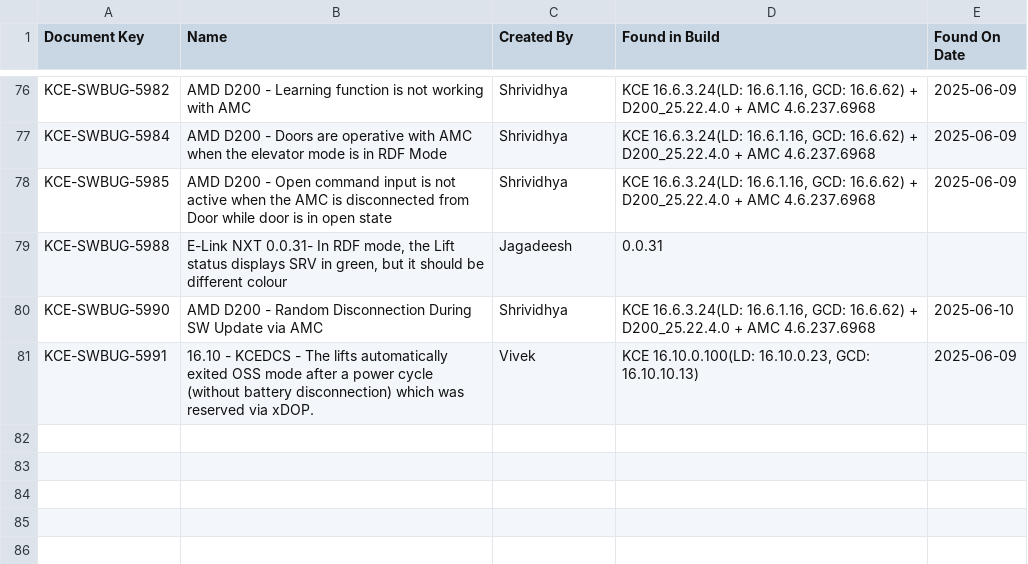
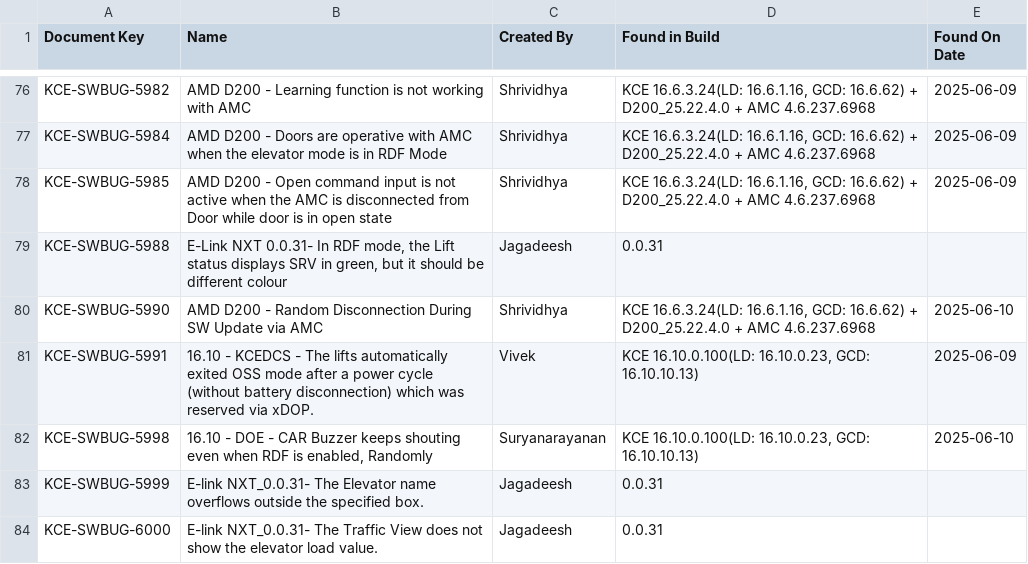
Before and after one commit to DineshGoverthanan/KCE_KPI, a CSV file: defect_data.csv, drawn as a sheet; only a part is shown, gaps mark what is left out.

```diff
--- a/defect_data.csv
+++ b/defect_data.csv
@@ -81 +81,4 @@ KCE-SWBUG-5990,AMD D200 - Random Disconnection During SW Update via AMC,Shrividh
 KCE-SWBUG-5991,16.10 - KCEDCS - The lifts automatically exited OSS mode after a power cycle (without battery disconnection) which was reserved via xDOP.,Vivek,"KCE 16.10.0.100(LD: 16.10.0.23, GCD: 16.10.10.13)",2025-06-09
+KCE-SWBUG-5998,"16.10 - DOE - CAR Buzzer keeps shouting even when RDF is enabled, Randomly",Suryanarayanan,"KCE 16.10.0.100(LD: 16.10.0.23, GCD: 16.10.10.13)",2025-06-10
+KCE-SWBUG-5999,E-link NXT_0.0.31- The Elevator name overflows outside the specified box.,Jagadeesh,0.0.31,
+KCE-SWBUG-6000,E-link NXT_0.0.31- The Traffic View does not show the elevator load value.,Jagadeesh,0.0.31,
```
Also changed, not shown: kp_data.csv, 1 other file.
